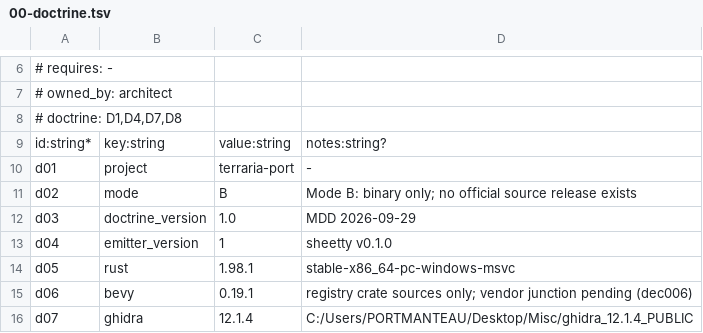
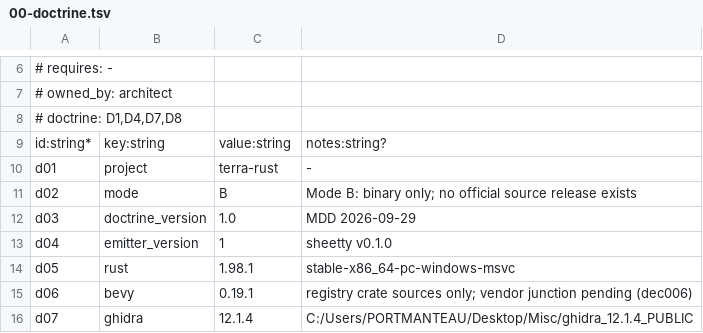
Before and after one commit to smileybaal/terra-rust, a TSV file: sheets/00-doctrine.tsv, drawn as a sheet; only a part is shown, gaps mark what is left out.

Commit message:
rename the project to terra-rust
Four tracked files still said terraria-port: the doctrine identity row d01, the PIPELINE title, a message in tools/env.ps1 and the docstring of the copy scanner. The README had already been retitled by another session, so this makes the name consistent rather than new.

The branch is also renamed master -> main, so 'push main' names something that exists.

```diff
--- a/sheets/00-doctrine.tsv
+++ b/sheets/00-doctrine.tsv
@@ -9,3 +9,3 @@
 id:string*	key:string	value:string	notes:string?
-d01	project	terraria-port	-
+d01	project	terra-rust	-
 d02	mode	B	Mode B: binary only; no official source release exists
```
Also changed, not shown: 3 other files.
